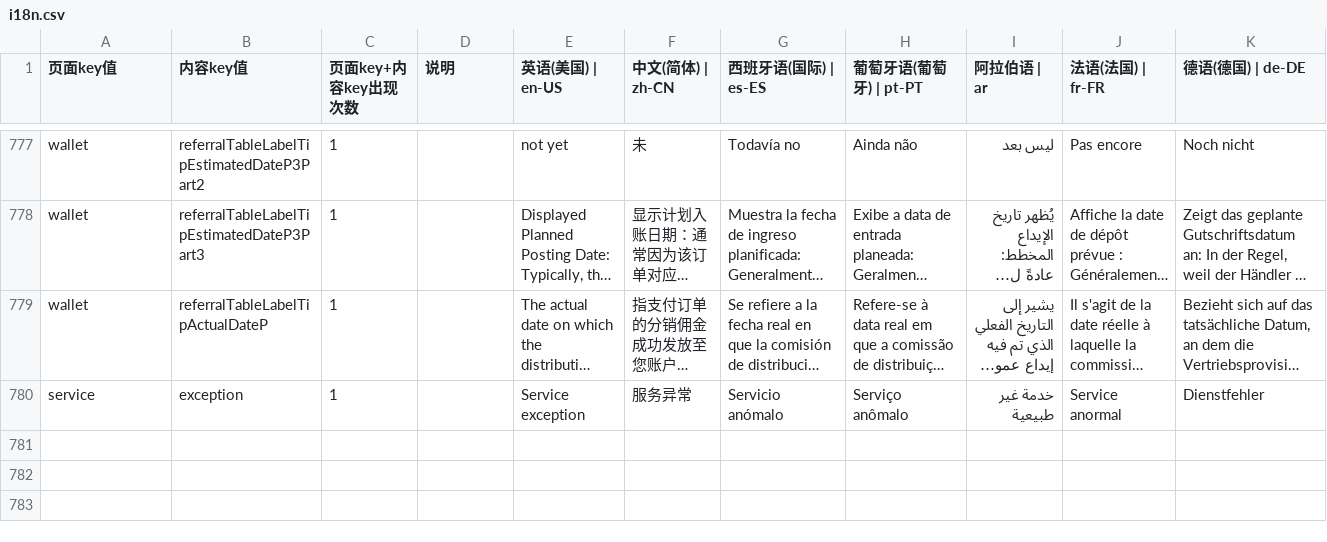
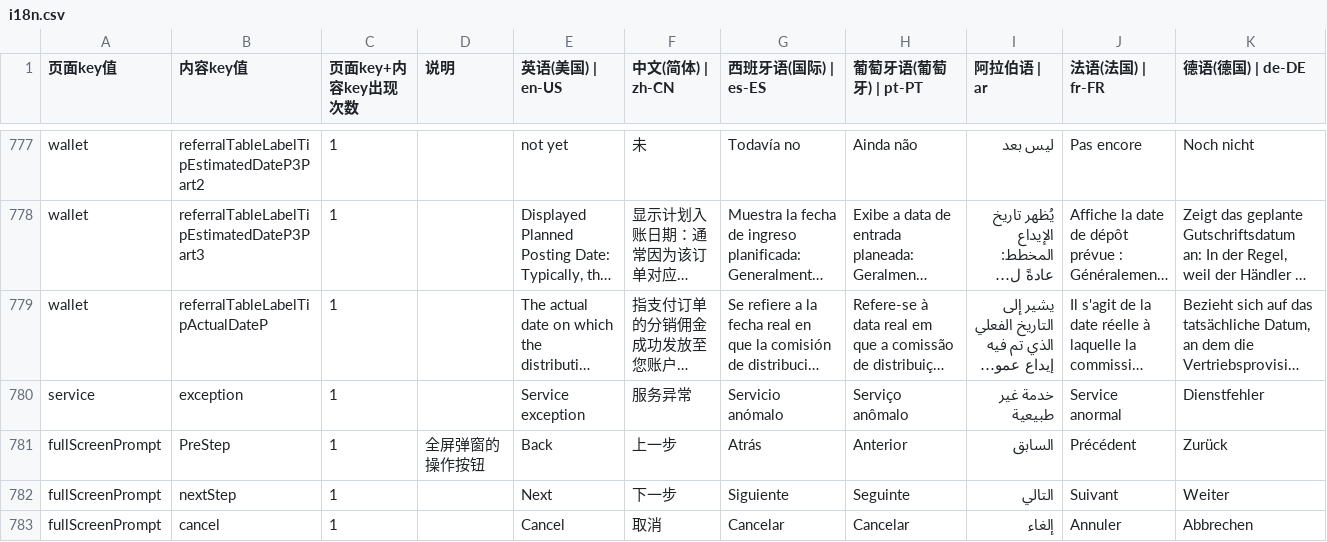
Before and after one commit to chenzhenyuan123/monorepo, a CSV file: apps/distribution/plugins/i18n/i18n.csv, drawn as a sheet; only a part is shown, gaps mark what is left out; long unchanged cells end in …; rows hold the shown columns only; the diff names each change by its address in the sheet, - before the commit and + after, or states it on an @@ line.

```diff
--- a/apps/distribution/plugins/i18n/i18n.csv
+++ b/apps/distribution/plugins/i18n/i18n.csv
+row 781: fullScreenPrompt | PreStep | 1 | 全屏弹窗的操作按钮 | Back | 上一步 | Atrás | Anterior | السابق | Précédent | Zurück
+row 782: fullScreenPrompt | nextStep | 1 |  | Next | 下一步 | Siguiente | Seguinte | التالي | Suivant | Weiter
+row 783: fullScreenPrompt | cancel | 1 |  | Cancel | 取消 | Cancelar | Cancelar | إلغاء | Annuler | Abbrechen
```
Also changed, not shown: apps/my/plugins/i18n/i18n.csv.
